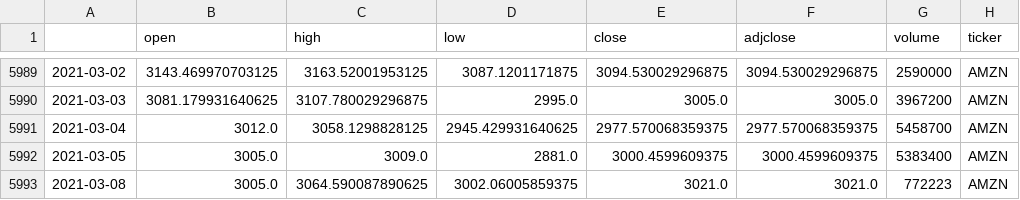
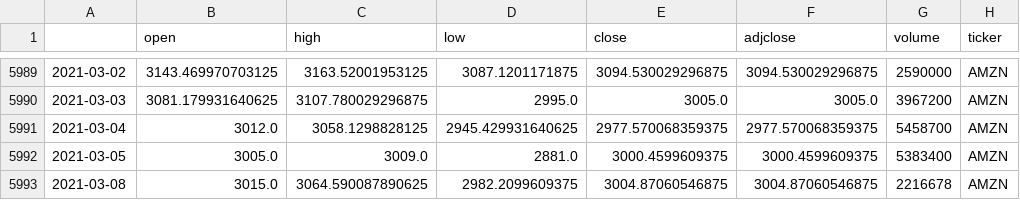
Before and after one commit to mauricegerber/neural_networks_econometrics, a CSV file: data/AMZN_2021-03-08.csv, drawn as a sheet; only a part is shown, gaps mark what is left out.

```diff
--- a/data/AMZN_2021-03-08.csv
+++ b/data/AMZN_2021-03-08.csv
@@ -5992,2 +5992,2 @@
 2021-03-05,3005.0,3009.0,2881.0,3000.4599609375,3000.4599609375,5383400,AMZN
-2021-03-08,3005.0,3064.590087890625,3002.06005859375,3021.0,3021.0,772223,AMZN
+2021-03-08,3015.0,3064.590087890625,2982.2099609375,3004.87060546875,3004.87060546875,2216678,AMZN
```
Also changed, not shown: csv-results/2021-03-08_AMZN-sh-1-sc-1-sbd-0-huber_loss-adam-LSTM-seq-50-step-15-layers-2-units-256.csv, 10 other files.
